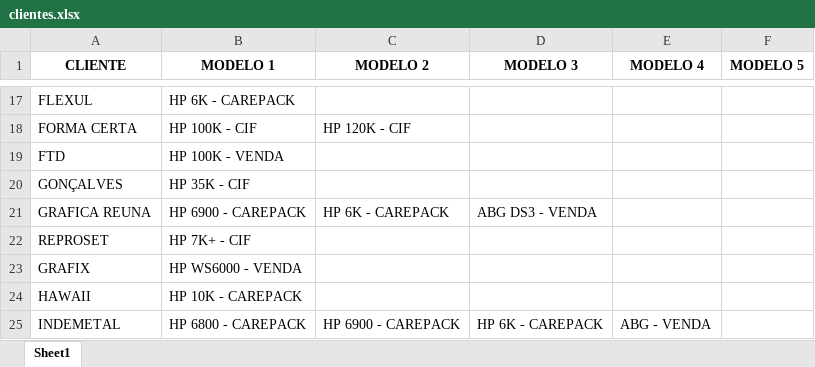
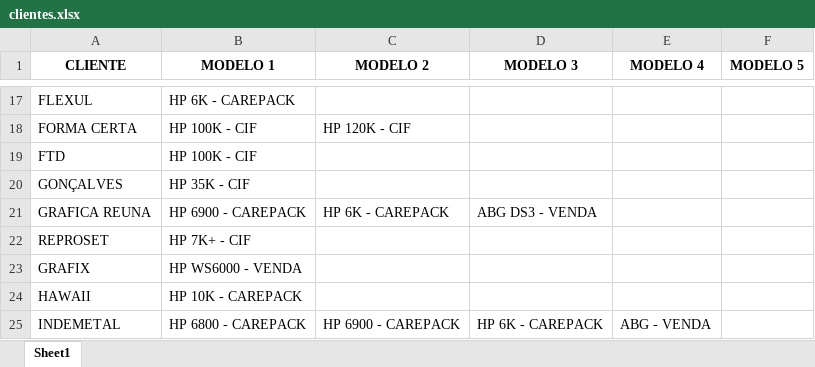
Before and after one commit to Karamith/chatbot-whatsapp-estoque, an Excel workbook: data/clientes.xlsx, sheet Sheet1, drawn as a sheet; only a part is shown, gaps mark what is left out; values as stored, in another font and other column widths than the file's, no borders; the diff names each change by its address in the sheet, - before the commit and + after, or states it on an @@ line.

```diff
--- a/data/clientes.xlsx (sheet Sheet1)
+++ b/data/clientes.xlsx (sheet Sheet1)
-B19 (MODELO 1): HP 100K - VENDA
+B19 (MODELO 1): HP 100K - CIF
```
Also changed, not shown: Data Analysis/Comprint - RELATÓRIO DE IMPORTAÇÕES/Comprint CSSP - 2026.xlsx, data/Base Instalada.xlsx.
